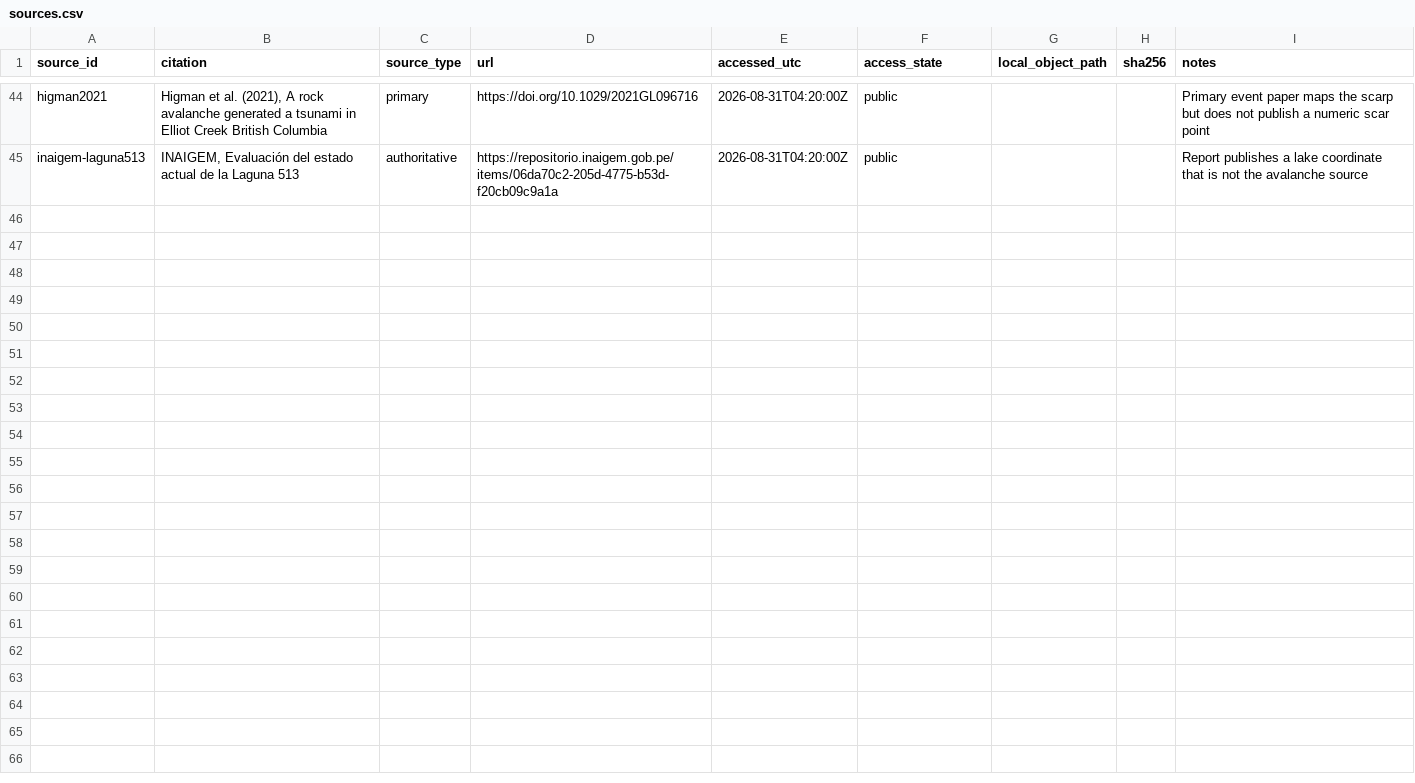
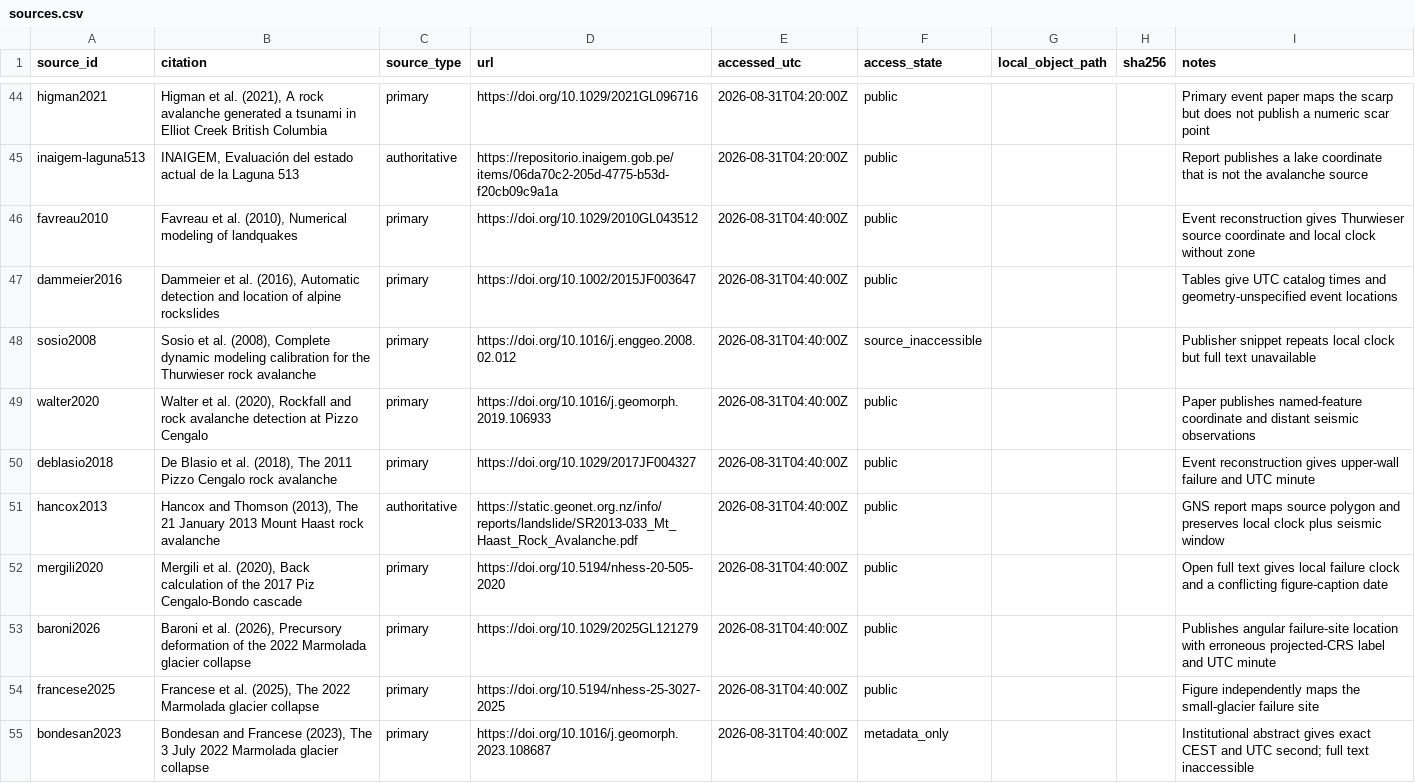
Before and after one commit to bradlipovsky/mass-movements, a CSV file: data/event_audit/sources.csv, drawn as a sheet; only a part is shown, gaps mark what is left out; the diff covers the shown part only; the diff names each change by its address in the sheet, - before the commit and + after, or states it on an @@ line.

Commit message:
Complete climate-blind event assertion coverage

```diff
--- a/data/event_audit/sources.csv
+++ b/data/event_audit/sources.csv
+row 46: favreau2010 | Favreau et al. (2010), Numerical modeling of landquakes | primary | https://doi.org/10.1029/2010GL043512 | 2026-08-31T04:40:00Z | public |  |  | Event reconstruction gives Thurwieser source coordinate and local clock without zone
+row 47: dammeier2016 | Dammeier et al. (2016), Automatic detection and location of alpine rockslides | primary | https://doi.org/10.1002/2015JF003647 | 2026-08-31T04:40:00Z | public |  |  | Tables give UTC catalog times and geometry-unspecified event locations
+row 48: sosio2008 | Sosio et al. (2008), Complete dynamic modeling calibration for the Thurwieser rock avalanche | primary | https://doi.org/10.1016/j.enggeo.2008.02.012 | 2026-08-31T04:40:00Z | source_inaccessible |  |  | Publisher snippet repeats local clock but full text unavailable
+row 49: walter2020 | Walter et al. (2020), Rockfall and rock avalanche detection at Pizzo Cengalo | primary | https://doi.org/10.1016/j.geomorph.2019.106933 | 2026-08-31T04:40:00Z | public |  |  | Paper publishes named-feature coordinate and distant seismic observations
+row 50: deblasio2018 | De Blasio et al. (2018), The 2011 Pizzo Cengalo rock avalanche | primary | https://doi.org/10.1029/2017JF004327 | 2026-08-31T04:40:00Z | public |  |  | Event reconstruction gives upper-wall failure and UTC minute
+row 51: hancox2013 | Hancox and Thomson (2013), The 21 January 2013 Mount Haast rock avalanche | authoritative | https://static.geonet.org.nz/info/reports/landslide/SR2013-033_Mt_Haast_Rock_Avalanche.pdf | 2026-08-31T04:40:00Z | public |  |  | GNS report maps source polygon and preserves local clock plus seismic window
+row 52: mergili2020 | Mergili et al. (2020), Back calculation of the 2017 Piz Cengalo-Bondo cascade | primary | https://doi.org/10.5194/nhess-20-505-2020 | 2026-08-31T04:40:00Z | public |  |  | Open full text gives local failure clock and a conflicting figure-caption date
+row 53: baroni2026 | Baroni et al. (2026), Precursory deformation of the 2022 Marmolada glacier collapse | primary | https://doi.org/10.1029/2025GL121279 | 2026-08-31T04:40:00Z | public |  |  | Publishes angular failure-site location with erroneous projected-CRS label and UTC minute
+row 54: francese2025 | Francese et al. (2025), The 2022 Marmolada glacier collapse | primary | https://doi.org/10.5194/nhess-25-3027-2025 | 2026-08-31T04:40:00Z | public |  |  | Figure independently maps the small-glacier failure site
+row 55: bondesan2023 | Bondesan and Francese (2023), The 3 July 2022 Marmolada glacier collapse | primary | https://doi.org/10.1016/j.geomorph.2023.108687 | 2026-08-31T04:40:00Z | metadata_only |  |  | Institutional abstract gives exact CEST and UTC second; full text inaccessible
```
Also changed, not shown: 10 added rows elsewhere in this file, data/event_audit/coordinate_assertions.csv, 4 other files.
